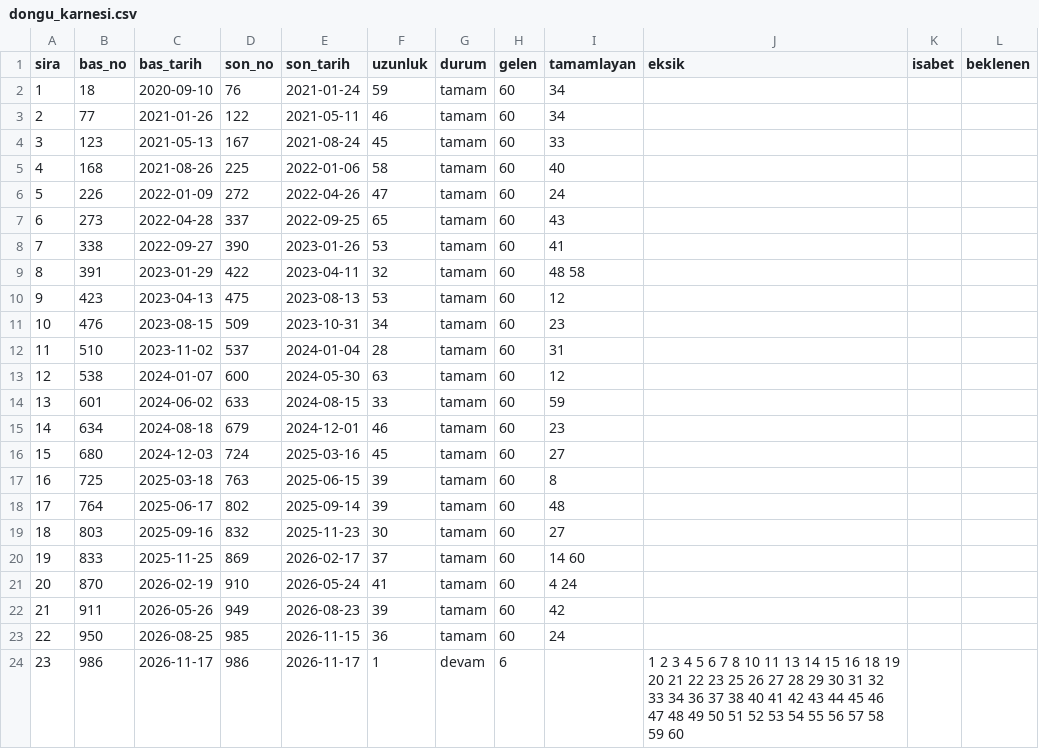
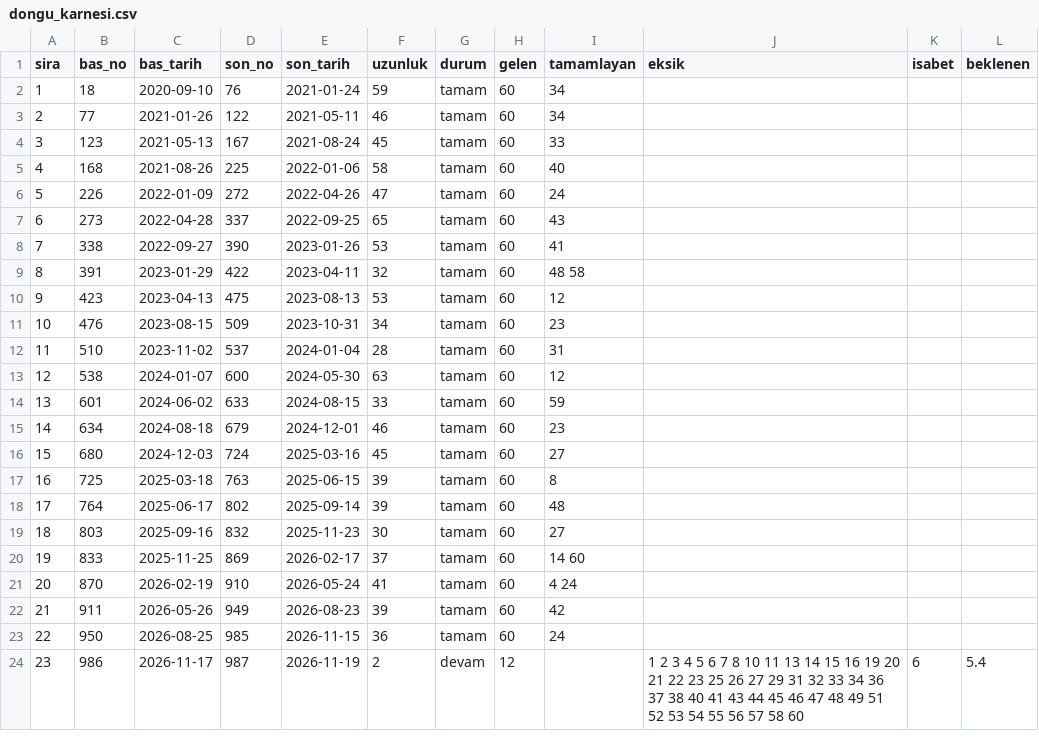
Before and after one commit to murattksz-hue/Super-Loto, a CSV file: dongu_karnesi.csv, drawn as a sheet.

```diff
--- a/dongu_karnesi.csv
+++ b/dongu_karnesi.csv
@@ -23,2 +23,2 @@ sira,bas_no,bas_tarih,son_no,son_tarih,uzunluk,durum,gelen,tamamlayan,eksik,isab
 22,950,2026-08-25,985,2026-11-15,36,tamam,60,24,,,
-23,986,2026-11-17,986,2026-11-17,1,devam,6,,1 2 3 4 5 6 7 8 10 11 13 14 15 16 18 19 20 21 22 23 25 26 27 28 29 30 31 32 33 34 36 37 38 40 41 42 43 44 45 46 47 48 49 50 51 52 53 54 55 56 57 58 59 60,,
+23,986,2026-11-17,987,2026-11-19,2,devam,12,,1 2 3 4 5 6 7 8 10 11 13 14 15 16 19 20 21 22 23 25 26 27 29 31 32 33 34 36 37 38 40 41 43 44 45 46 47 48 49 51 52 53 54 55 56 57 58 60,6,5.4
```
Also changed, not shown: kural_karnesi.csv, pencere_analizi.csv, 6 other files.
